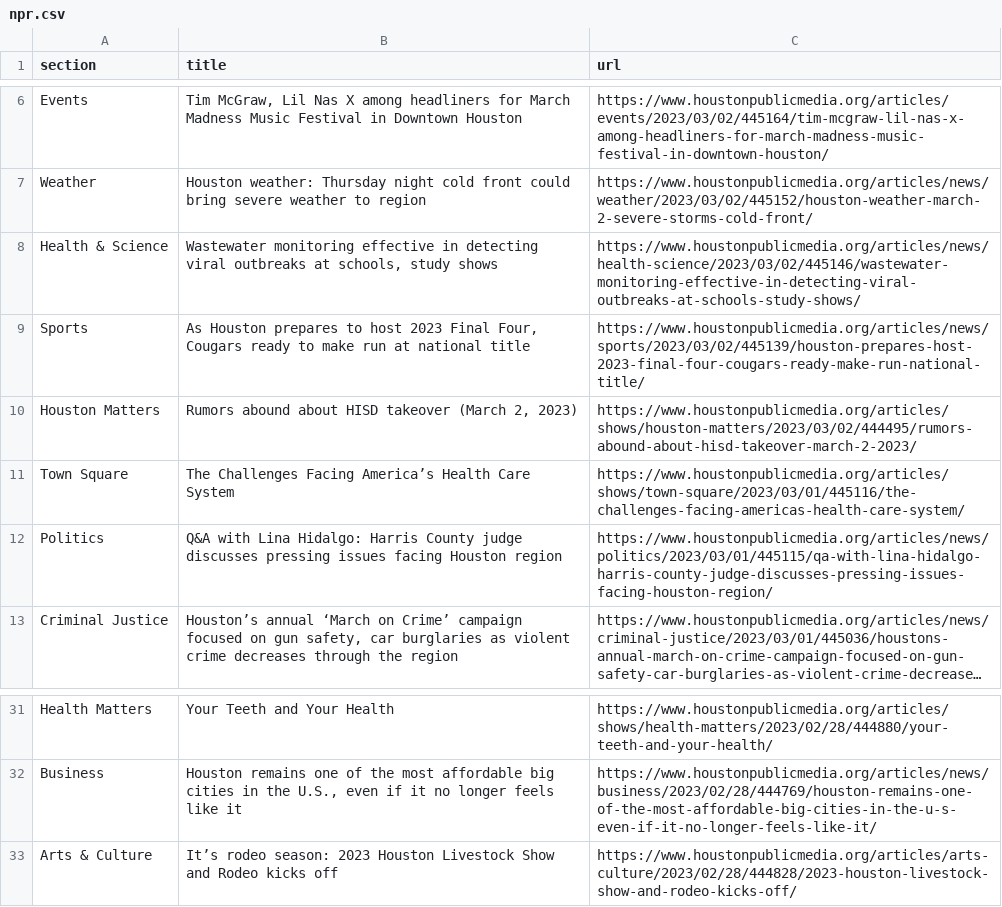
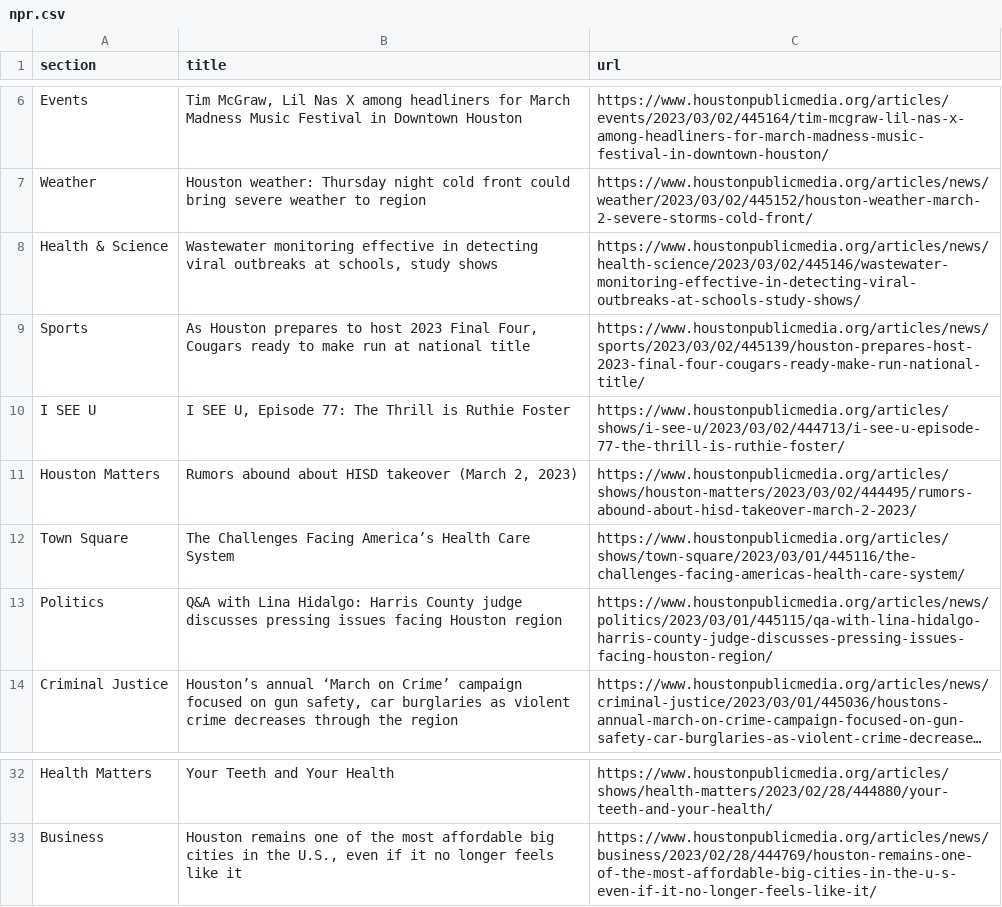
Before and after one commit to AngelineJCQ/aoto-scraper, a CSV file: npr.csv, drawn as a sheet; only a part is shown, gaps mark what is left out; long unchanged cells end in …; removed rows and columns are numbered as before the commit, all else as after; the diff names each change by its address in the sheet, - before the commit and + after, or states it on an @@ line.

```diff
--- a/npr.csv
+++ b/npr.csv
+row 10: I SEE U | I SEE U, Episode 77: The Thrill is Ruthie Foster | https://www.houstonpublicmedia.org/articles/shows/i-see-u/2023/03/02/444713/i-see-u-episode-77-the-thrill-is-ruthie-foster/
-row 33: Arts & Culture | It’s rodeo season: 2023 Houston Livestock Show and Rodeo kicks off | https://www.houstonpublicmedia.org/articles/arts-culture/2023/02/28/444828/2023-houston-livestock-show-and-rodeo-kicks-off/
```
